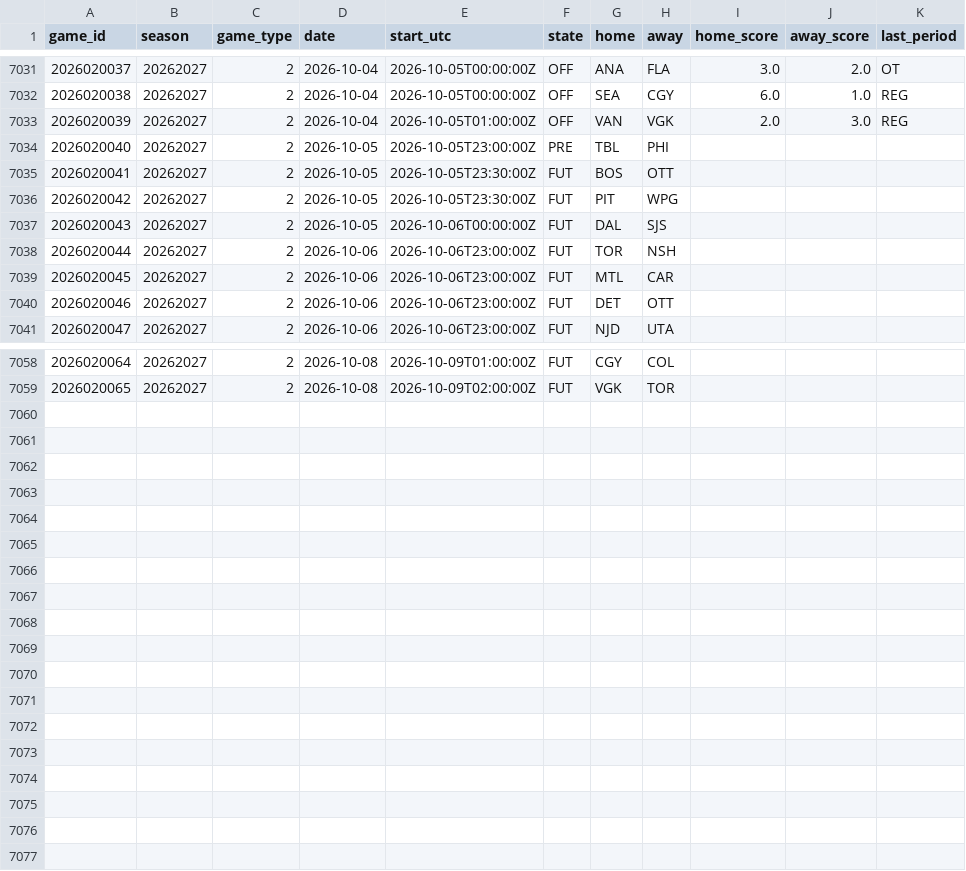
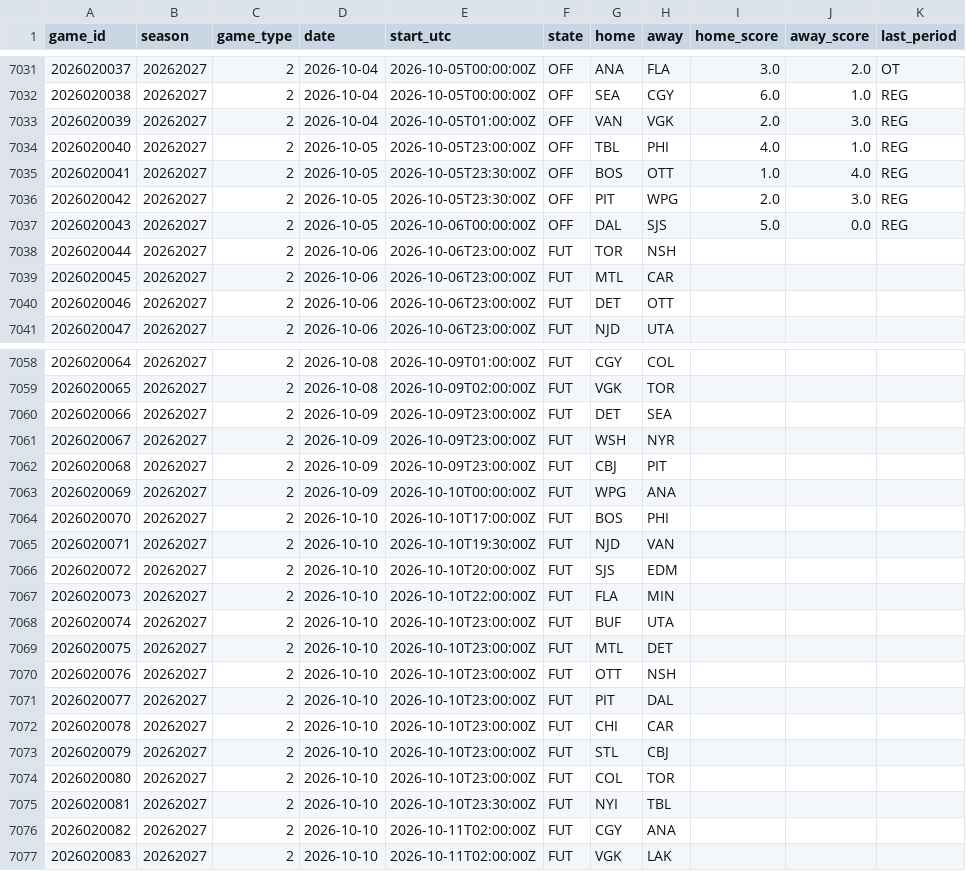
Before and after one commit to 88jackcarr/NHL-odds-betting, a CSV file: data/games.csv, drawn as a sheet; only a part is shown, gaps mark what is left out.

```diff
--- a/data/games.csv
+++ b/data/games.csv
@@ -7033,6 +7033,6 @@ game_id,season,game_type,date,start_utc,state,home,away,home_score,away_score,la
 2026020039,20262027,2,2026-10-04,2026-10-05T01:00:00Z,OFF,VAN,VGK,2.0,3.0,REG
-2026020040,20262027,2,2026-10-05,2026-10-05T23:00:00Z,PRE,TBL,PHI,,,
-2026020041,20262027,2,2026-10-05,2026-10-05T23:30:00Z,FUT,BOS,OTT,,,
-2026020042,20262027,2,2026-10-05,2026-10-05T23:30:00Z,FUT,PIT,WPG,,,
-2026020043,20262027,2,2026-10-05,2026-10-06T00:00:00Z,FUT,DAL,SJS,,,
+2026020040,20262027,2,2026-10-05,2026-10-05T23:00:00Z,OFF,TBL,PHI,4.0,1.0,REG
+2026020041,20262027,2,2026-10-05,2026-10-05T23:30:00Z,OFF,BOS,OTT,1.0,4.0,REG
+2026020042,20262027,2,2026-10-05,2026-10-05T23:30:00Z,OFF,PIT,WPG,2.0,3.0,REG
+2026020043,20262027,2,2026-10-05,2026-10-06T00:00:00Z,OFF,DAL,SJS,5.0,0.0,REG
 2026020044,20262027,2,2026-10-06,2026-10-06T23:00:00Z,FUT,TOR,NSH,,,
@@ -7059 +7059,19 @@ game_id,season,game_type,date,start_utc,state,home,away,home_score,away_score,la
 2026020065,20262027,2,2026-10-08,2026-10-09T02:00:00Z,FUT,VGK,TOR,,,
+2026020066,20262027,2,2026-10-09,2026-10-09T23:00:00Z,FUT,DET,SEA,,,
+2026020067,20262027,2,2026-10-09,2026-10-09T23:00:00Z,FUT,WSH,NYR,,,
+2026020068,20262027,2,2026-10-09,2026-10-09T23:00:00Z,FUT,CBJ,PIT,,,
+2026020069,20262027,2,2026-10-09,2026-10-10T00:00:00Z,FUT,WPG,ANA,,,
+2026020070,20262027,2,2026-10-10,2026-10-10T17:00:00Z,FUT,BOS,PHI,,,
+2026020071,20262027,2,2026-10-10,2026-10-10T19:30:00Z,FUT,NJD,VAN,,,
+2026020072,20262027,2,2026-10-10,2026-10-10T20:00:00Z,FUT,SJS,EDM,,,
+2026020073,20262027,2,2026-10-10,2026-10-10T22:00:00Z,FUT,FLA,MIN,,,
+2026020074,20262027,2,2026-10-10,2026-10-10T23:00:00Z,FUT,BUF,UTA,,,
+2026020075,20262027,2,2026-10-10,2026-10-10T23:00:00Z,FUT,MTL,DET,,,
+2026020076,20262027,2,2026-10-10,2026-10-10T23:00:00Z,FUT,OTT,NSH,,,
+2026020077,20262027,2,2026-10-10,2026-10-10T23:00:00Z,FUT,PIT,DAL,,,
+2026020078,20262027,2,2026-10-10,2026-10-10T23:00:00Z,FUT,CHI,CAR,,,
+2026020079,20262027,2,2026-10-10,2026-10-10T23:00:00Z,FUT,STL,CBJ,,,
+2026020080,20262027,2,2026-10-10,2026-10-10T23:00:00Z,FUT,COL,TOR,,,
+2026020081,20262027,2,2026-10-10,2026-10-10T23:30:00Z,FUT,NYI,TBL,,,
+2026020082,20262027,2,2026-10-10,2026-10-11T02:00:00Z,FUT,CGY,ANA,,,
+2026020083,20262027,2,2026-10-10,2026-10-11T02:00:00Z,FUT,VGK,LAK,,,
```
Also changed, not shown: data/predictions.csv, 1 other file.
